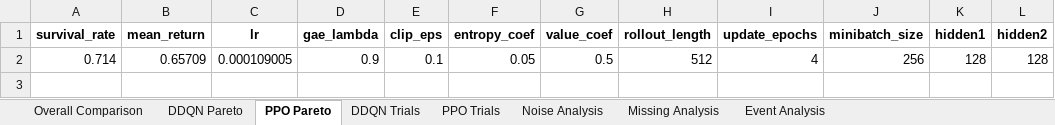
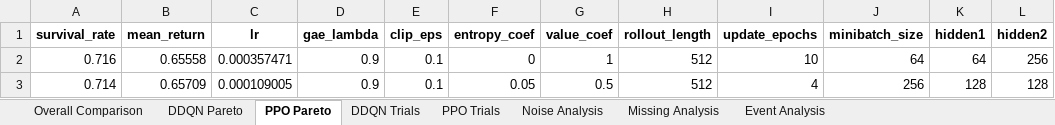
Before and after one commit to OliverKainIMS/ReinforcementLearningProject, an Excel workbook: sepsis_project - Students Version/ddqn_ppo_results.xlsx, sheet PPO Pareto, drawn as a sheet; values as stored, in another font and other column widths than the file's, no borders; the diff names each change by its address in the sheet, - before the commit and + after, or states it on an @@ line.

```diff
--- a/sepsis_project - Students Version/ddqn_ppo_results.xlsx (sheet PPO Pareto)
+++ b/sepsis_project - Students Version/ddqn_ppo_results.xlsx (sheet PPO Pareto)
+row 2: 0.716 | 0.65558 | 0.000357471 | 0.9 | 0.1 | 0 | 1 | 512 | 10 | 64 | 64 | 256
```
Also changed, not shown: sheet DDQN Trials, sheet PPO Trials, sheet DDQN Pareto, sheet Event Analysis, sheet Missing Analysis, sheet Noise Analysis, 1 more sheet, 7 other files.
